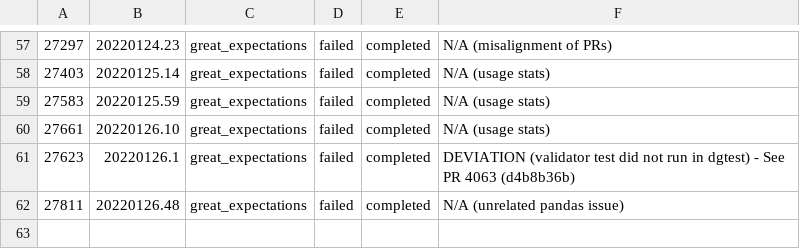
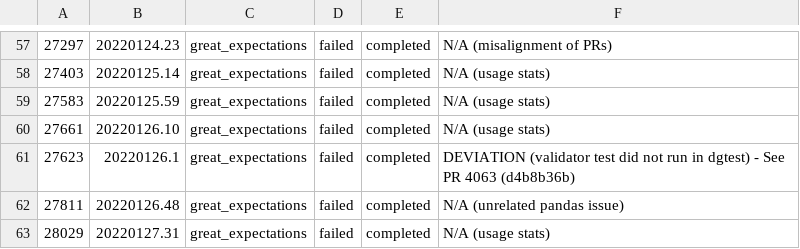
Before and after one commit to greatexpectationslabs/dgtest, a CSV file: analysis/deviations.csv, drawn as a sheet; only a part is shown, gaps mark what is left out; the diff names each change by its address in the sheet, - before the commit and + after, or states it on an @@ line.

```diff
--- a/analysis/deviations.csv
+++ b/analysis/deviations.csv
+row 63: 28029 | 20220127.31 | great_expectations | failed | completed | N/A (usage stats)
```
Also changed, not shown: analysis/azure_runs.csv, 1 other file.
